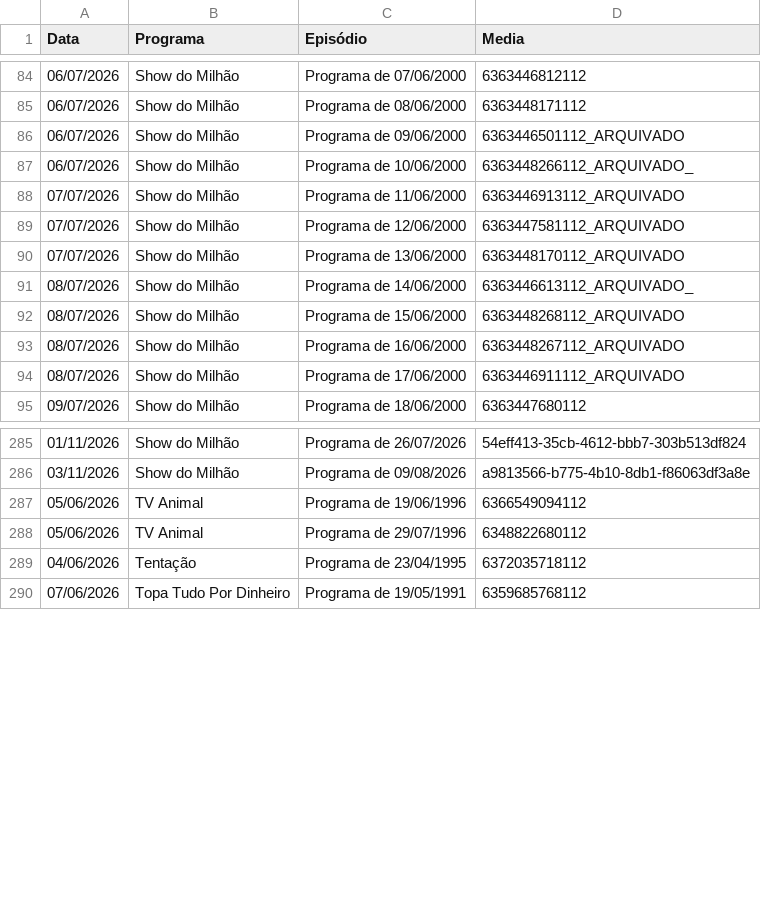
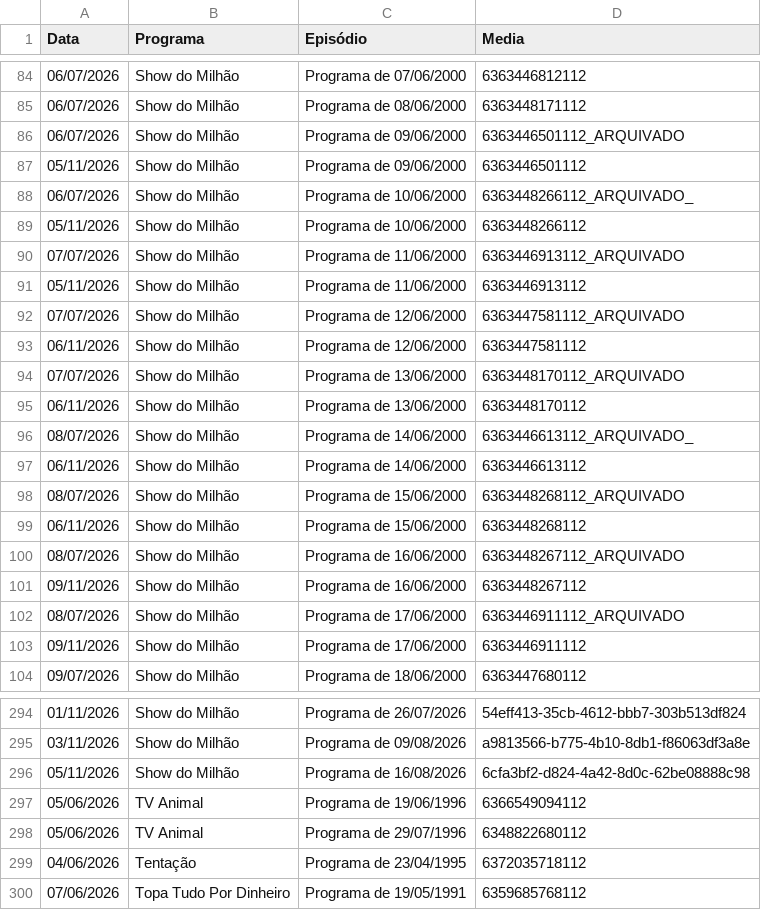
Before and after one commit to henriquerossi/Grade-SBTRaiz, a CSV file: grade_completa.csv, drawn as a sheet; only a part is shown, gaps mark what is left out; the diff names each change by its address in the sheet, - before the commit and + after, or states it on an @@ line.

```diff
--- a/grade_completa.csv
+++ b/grade_completa.csv
+row 87: 05/11/2026 | Show do Milhão | Programa de 09/06/2000 | 6363446501112
+row 89: 05/11/2026 | Show do Milhão | Programa de 10/06/2000 | 6363448266112
+row 91: 05/11/2026 | Show do Milhão | Programa de 11/06/2000 | 6363446913112
+row 93: 06/11/2026 | Show do Milhão | Programa de 12/06/2000 | 6363447581112
+row 95: 06/11/2026 | Show do Milhão | Programa de 13/06/2000 | 6363448170112
+row 97: 06/11/2026 | Show do Milhão | Programa de 14/06/2000 | 6363446613112
+row 99: 06/11/2026 | Show do Milhão | Programa de 15/06/2000 | 6363448268112
+row 101: 09/11/2026 | Show do Milhão | Programa de 16/06/2000 | 6363448267112
+row 103: 09/11/2026 | Show do Milhão | Programa de 17/06/2000 | 6363446911112
+row 296: 05/11/2026 | Show do Milhão | Programa de 16/08/2026 | 6cfa3bf2-d824-4a42-8d0c-62be08888c98
```
Also changed, not shown: 1 other file.
